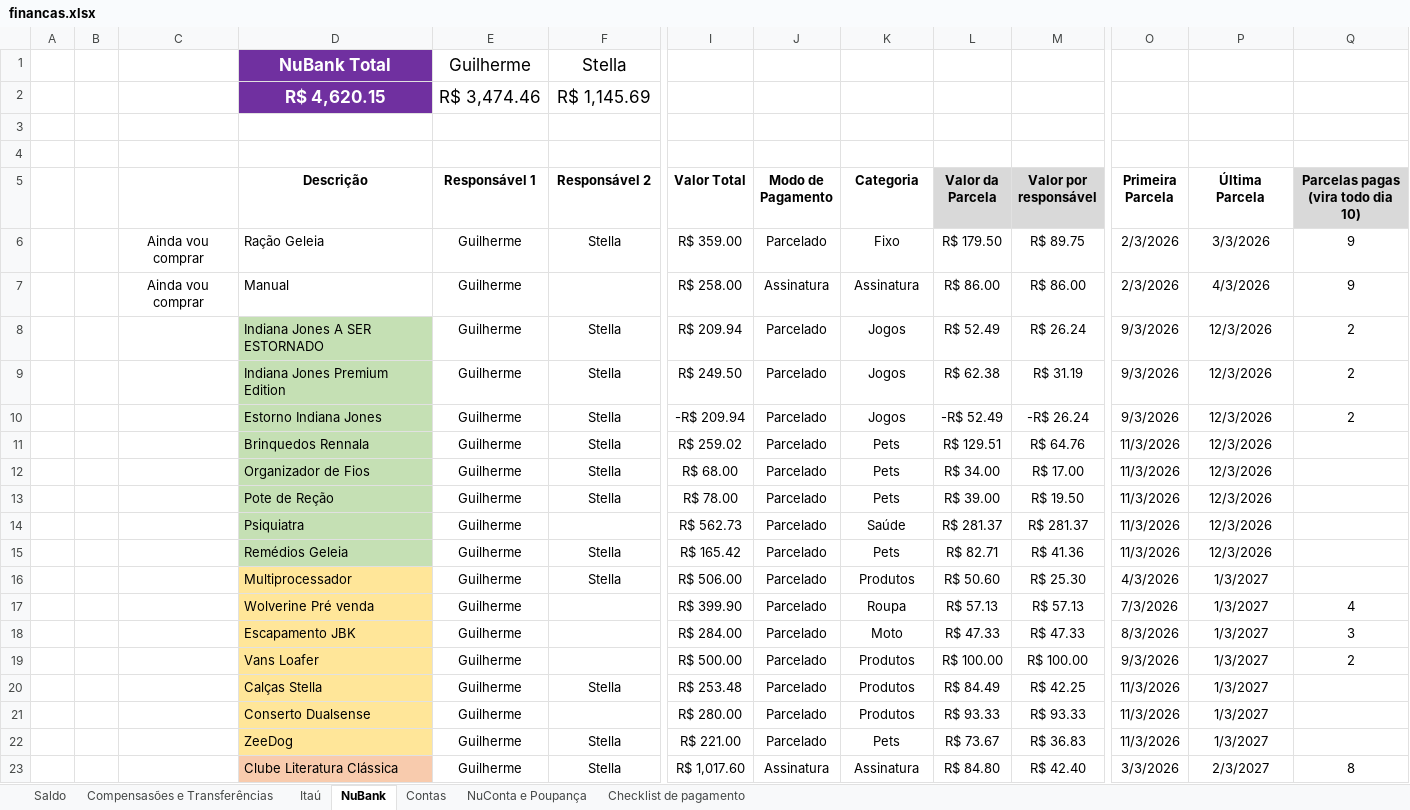
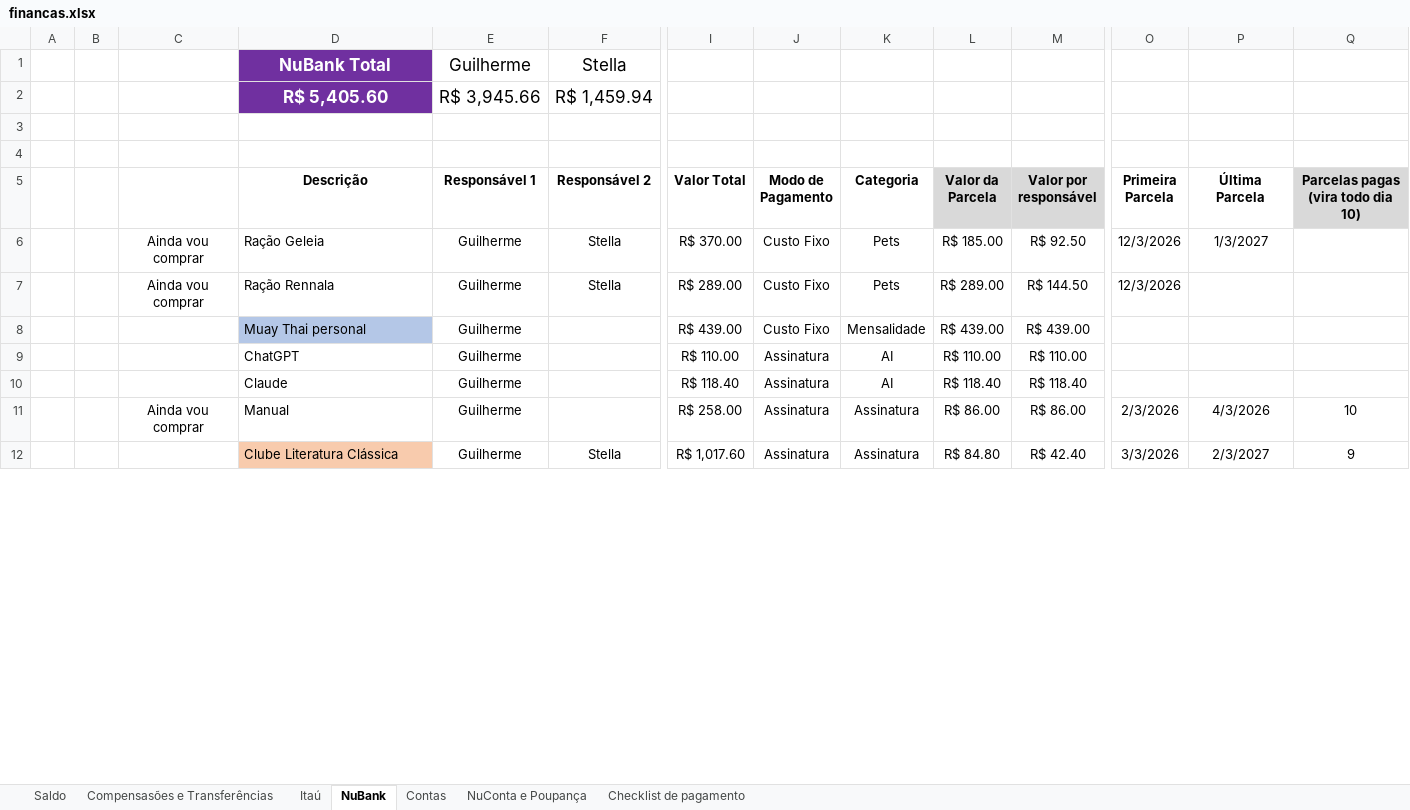
Before and after one commit to Teles-Gui/Financas, an Excel workbook: financas.xlsx, sheet NuBank, drawn as a sheet; only a part is shown, gaps mark what is left out; values as stored, in another font and other column widths than the file's, no borders; conditional formats not drawn; removed rows and columns are numbered as before the commit, all else as after; rows hold the shown columns only; the diff covers the shown part only; the diff names each change by its address in the sheet, - before the commit and + after, or states it on an @@ line.

```diff
--- a/financas.xlsx (sheet NuBank)
+++ b/financas.xlsx (sheet NuBank)
-D2 (Descrição): R$ 4,620.15
+D2 (Descrição): R$ 5,405.60
-E2 (Responsável 1): R$ 3,474.46
+E2 (Responsável 1): R$ 3,945.66
-F2 (Responsável 2): R$ 1,145.69
+F2 (Responsável 2): R$ 1,459.94
-I6 (Valor Total): R$ 359.00
+I6 (Valor Total): R$ 370.00
-J6 (Modo de Pagamento): Parcelado
+J6 (Modo de Pagamento): Custo Fixo
-K6 (Categoria): Fixo
+K6 (Categoria): Pets
-L6 (Valor da Parcela): R$ 179.50
+L6 (Valor da Parcela): R$ 185.00
-M6 (Valor por responsável): R$ 89.75
+M6 (Valor por responsável): R$ 92.50
-O6 (Primeira Parcela): 2/3/2026
+O6 (Primeira Parcela): 12/3/2026
-P6 (Última Parcela): 3/3/2026
+P6 (Última Parcela): 1/3/2027
-Q6: 9
+Q6: (empty)
+row 7:  |  | Ainda vou comprar | Ração Rennala | Guilherme | Stella | R$ 289.00 | Custo Fixo | Pets | R$ 289.00 | R$ 144.50 | 12/3/2026
+row 8:  |  |  | Muay Thai personal | Guilherme |  | R$ 439.00 | Custo Fixo | Mensalidade | R$ 439.00 | R$ 439.00
@@ row 44 moved to row 9: ChatGPT @@
@@ row 45 moved to row 10: Claude @@
-Q11: 9
+Q11: 10
-row 8:  |  |  | Indiana Jones A SER ESTORNADO | Guilherme | Stella | R$ 209.94 | Parcelado | Jogos | R$ 52.49 | R$ 26.24 | 9/3/2026 | 12/3/2026 | 2
-row 9:  |  |  | Indiana Jones Premium Edition | Guilherme | Stella | R$ 249.50 | Parcelado | Jogos | R$ 62.38 | R$ 31.19 | 9/3/2026 | 12/3/2026 | 2
-row 10:  |  |  | Estorno Indiana Jones | Guilherme | Stella | -R$ 209.94 | Parcelado | Jogos | -R$ 52.49 | -R$ 26.24 | 9/3/2026 | 12/3/2026 | 2
-row 11:  |  |  | Brinquedos Rennala | Guilherme | Stella | R$ 259.02 | Parcelado | Pets | R$ 129.51 | R$ 64.76 | 11/3/2026 | 12/3/2026
-row 12:  |  |  | Organizador de Fios | Guilherme | Stella | R$ 68.00 | Parcelado | Pets | R$ 34.00 | R$ 17.00 | 11/3/2026 | 12/3/2026
-row 13:  |  |  | Pote de Reção | Guilherme | Stella | R$ 78.00 | Parcelado | Pets | R$ 39.00 | R$ 19.50 | 11/3/2026 | 12/3/2026
-row 14:  |  |  | Psiquiatra | Guilherme |  | R$ 562.73 | Parcelado | Saúde | R$ 281.37 | R$ 281.37 | 11/3/2026 | 12/3/2026
-row 15:  |  |  | Remédios Geleia | Guilherme | Stella | R$ 165.42 | Parcelado | Pets | R$ 82.71 | R$ 41.36 | 11/3/2026 | 12/3/2026
@@ row 16 moved to row 33: Multiprocessador @@
-row 17:  |  |  | Wolverine Pré venda | Guilherme |  | R$ 399.90 | Parcelado | Roupa | R$ 57.13 | R$ 57.13 | 7/3/2026 | 1/3/2027 | 4
-row 18:  |  |  | Escapamento JBK | Guilherme |  | R$ 284.00 | Parcelado | Moto | R$ 47.33 | R$ 47.33 | 8/3/2026 | 1/3/2027 | 3
-row 19:  |  |  | Vans Loafer | Guilherme |  | R$ 500.00 | Parcelado | Produtos | R$ 100.00 | R$ 100.00 | 9/3/2026 | 1/3/2027 | 2
-row 20:  |  |  | Calças Stella | Guilherme | Stella | R$ 253.48 | Parcelado | Produtos | R$ 84.49 | R$ 42.25 | 11/3/2026 | 1/3/2027
-row 21:  |  |  | Conserto Dualsense | Guilherme |  | R$ 280.00 | Parcelado | Produtos | R$ 93.33 | R$ 93.33 | 11/3/2026 | 1/3/2027
-row 22:  |  |  | ZeeDog | Guilherme | Stella | R$ 221.00 | Parcelado | Pets | R$ 73.67 | R$ 36.83 | 11/3/2026 | 1/3/2027
-Q12: 8
+Q12: 9
```
Also changed, not shown: 31 added rows, 21 removed rows, 4 moved rows and 9 edited cells elsewhere in this sheet, sheet Itaú, sheet Saldo, sheet Compensasões e Transferências, sheet NuConta e Poupança, formulas that keep their value.
